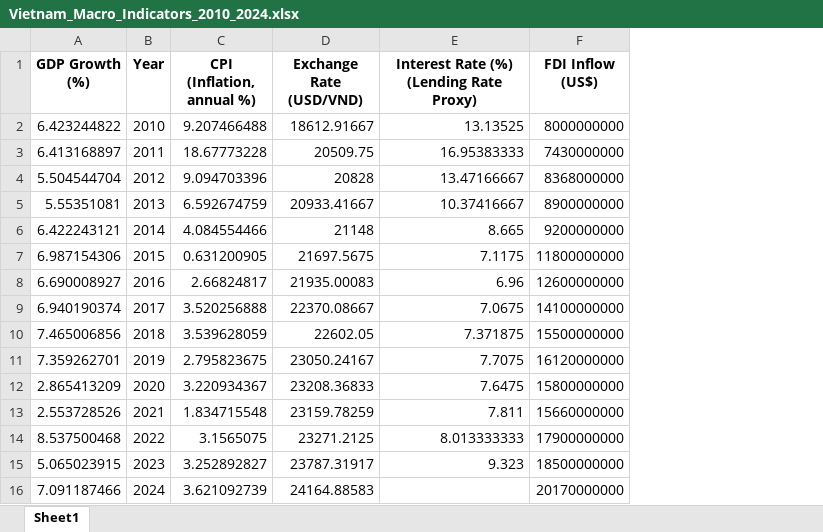
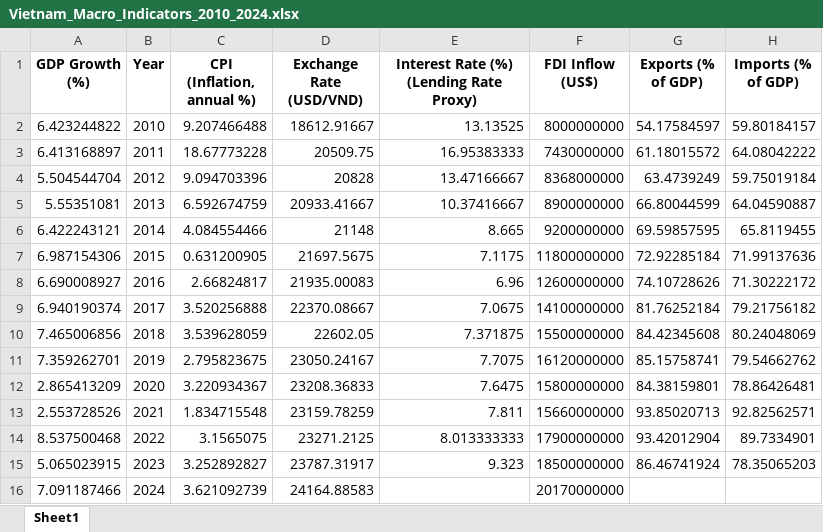
Before and after one commit to huynguyen31231022606-beep/bigdata.github.io, an Excel workbook: Vietnam_Macro_Indicators_2010_2024.xlsx, sheet Sheet1, drawn as a sheet; values as stored, in another font and other column widths than the file's, no borders; the diff names each change by its address in the sheet, - before the commit and + after, or states it on an @@ line.

Commit message:
Update thứ tự merging data

```diff
--- a/Vietnam_Macro_Indicators_2010_2024.xlsx (sheet Sheet1)
+++ b/Vietnam_Macro_Indicators_2010_2024.xlsx (sheet Sheet1)
+column G (Exports (% of GDP)), rows 2-15: 54.17584597 | 61.18015572 | 63.4739249 | 66.80044599 | 69.59857595 | 72.92285184 | 74.10728626 | 81.76252184 | 84.42345608 | 85.15758741 | 84.38159801 | 93.85020713 | 93.42012904 | 86.46741924
+column H (Imports (% of GDP)), rows 2-15: 59.80184157 | 64.08042222 | 59.75019184 | 64.04590887 | 65.8119455 | 71.99137636 | 71.30222172 | 79.21756182 | 80.24048069 | 79.54662762 | 78.86426481 | 92.82562571 | 89.7334901 | 78.35065203
```
Also changed, not shown: steel_data_ready_for_ML.xlsx, 4 other files.
